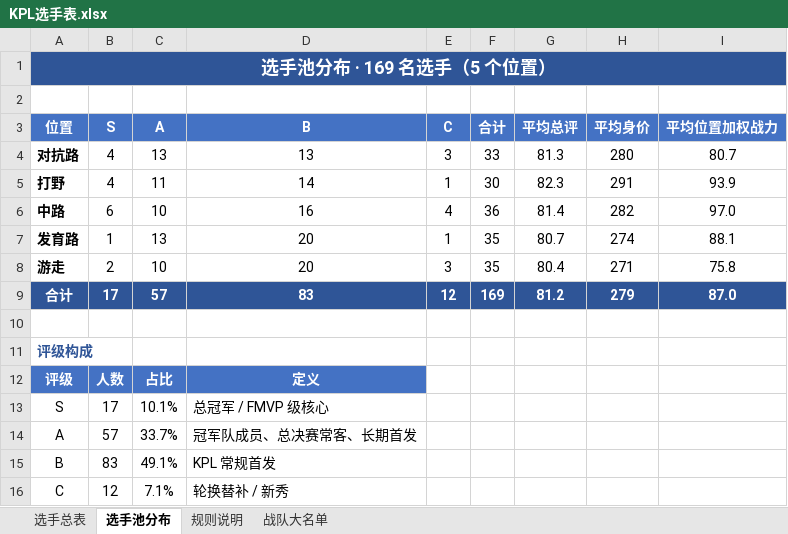
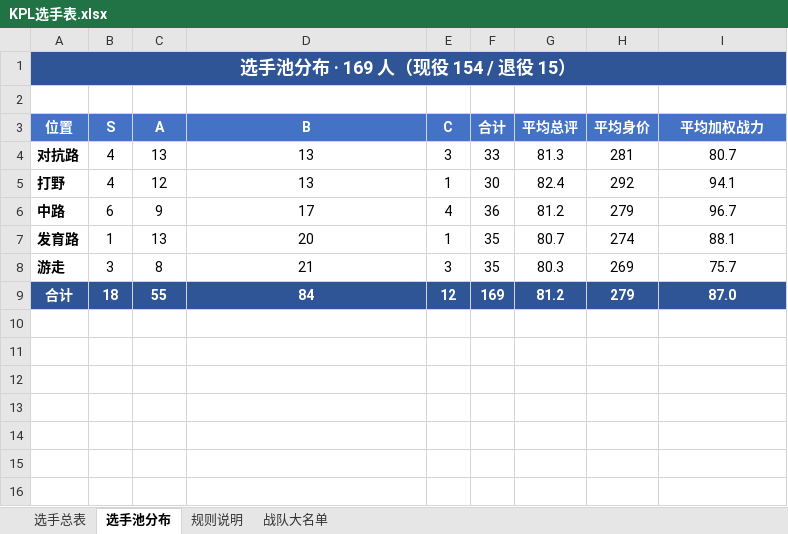
Before and after one commit to Jasonzhang369/kpl-coach-simulator, an Excel workbook: assets/KPL选手表.xlsx, sheet 选手池分布, drawn as a sheet; values as stored, in another font and other column widths than the file's, no borders; the diff names each change by its address in the sheet, - before the commit and + after, or states it on an @@ line.

```diff
--- a/assets/KPL选手表.xlsx (sheet 选手池分布)
+++ b/assets/KPL选手表.xlsx (sheet 选手池分布)
-A1 (位置): 选手池分布 · 169 名选手（5 个位置）
+A1 (位置): 选手池分布 · 169 人（现役 154 / 退役 15）
-I3: 平均位置加权战力
+I3: 平均加权战力
-H4 (平均身价): 280
+H4 (平均身价): 281
-C5 (A): 11
+C5 (A): 12
-D5 (B): 14
+D5 (B): 13
-G5 (平均总评): 82.3
+G5 (平均总评): 82.4
-H5 (平均身价): 291
+H5 (平均身价): 292
-I5 (平均加权战力): 93.9
+I5 (平均加权战力): 94.1
-C6 (A): 10
+C6 (A): 9
-D6 (B): 16
+D6 (B): 17
-G6 (平均总评): 81.4
+G6 (平均总评): 81.2
-H6 (平均身价): 282
+H6 (平均身价): 279
-I6 (平均加权战力): 97.0
+I6 (平均加权战力): 96.7
-B8 (S): 2
+B8 (S): 3
-C8 (A): 10
+C8 (A): 8
-D8 (B): 20
+D8 (B): 21
-G8 (平均总评): 80.4
+G8 (平均总评): 80.3
-H8 (平均身价): 271
+H8 (平均身价): 269
-I8 (平均加权战力): 75.8
+I8 (平均加权战力): 75.7
-B9 (S): 17
+B9 (S): 18
-C9 (A): 57
+C9 (A): 55
-D9 (B): 83
+D9 (B): 84
-row 10: (empty)
-row 11: 评级构成
-row 12: 评级 | 人数 | 占比 | 定义
-row 13: S | 17 | 10.1% | 总冠军 / FMVP 级核心
-row 14: A | 57 | 33.7% | 冠军队成员、总决赛常客、长期首发
-row 15: B | 83 | 49.1% | KPL 常规首发
-row 16: C | 12 | 7.1% | 轮换替补 / 新秀
```
Also changed, not shown: sheet 选手总表, sheet 战队大名单, sheet 规则说明, 5 other files.
